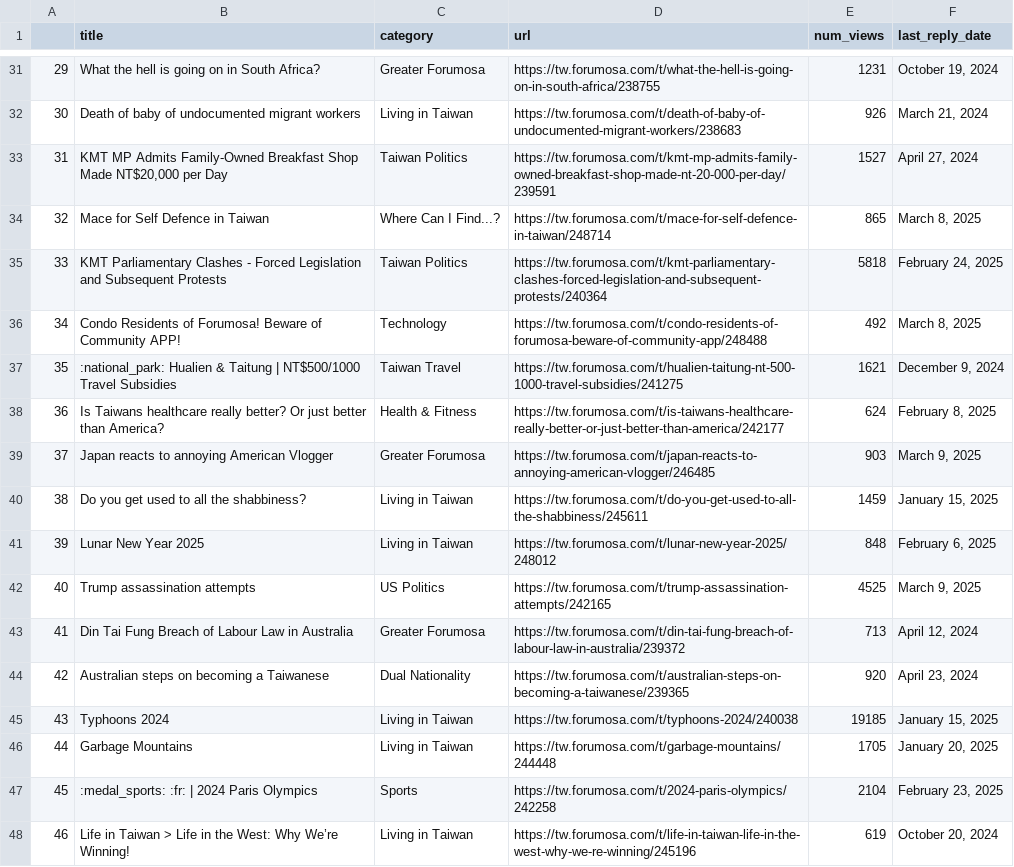
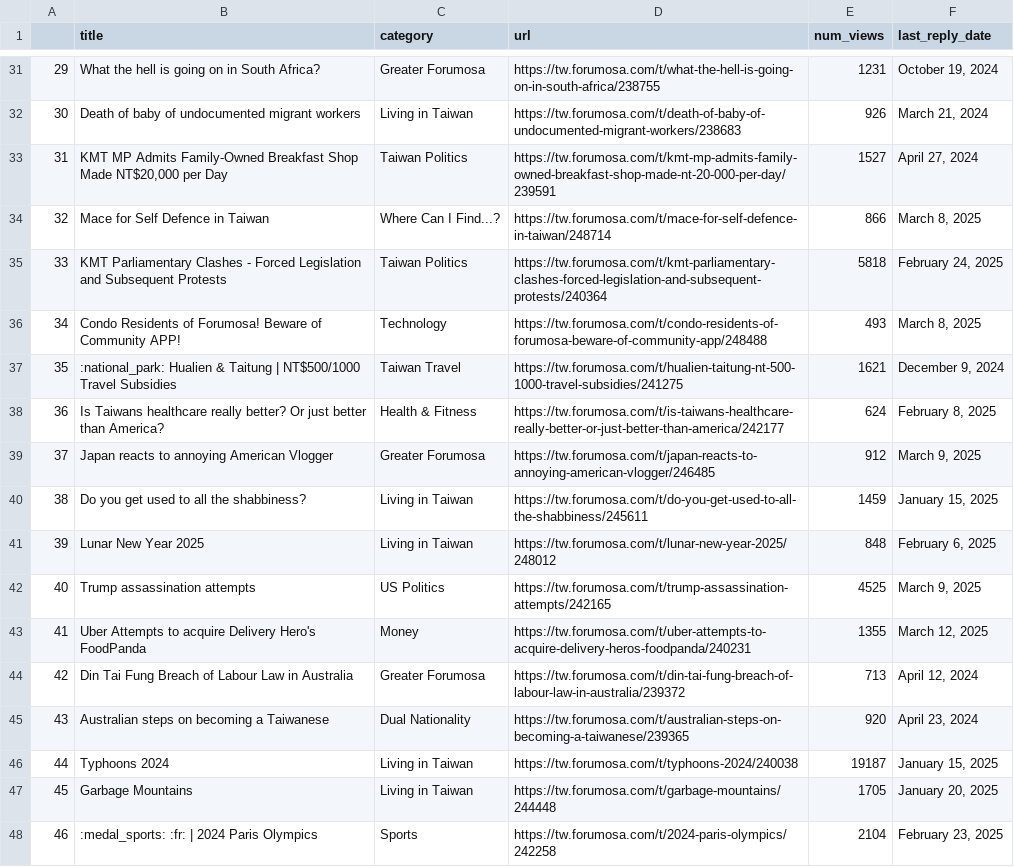
Before and after one commit to ssaanndwich/scrape-forumosa, a CSV file: forumosa-top-posts.csv, drawn as a sheet; only a part is shown, gaps mark what is left out; the diff covers the shown part only.

```diff
--- a/forumosa-top-posts.csv
+++ b/forumosa-top-posts.csv
@@ -33,8 +33,8 @@
 31,"KMT MP Admits Family-Owned Breakfast Shop Made NT$20,000 per Day",Taiwan Politics,https://tw.forumosa.com/t/kmt-mp-admits-family-owned-breakfast-shop-made-nt-20-000-per-day/239591,1527,"April 27, 2024"
-32,Mace for Self Defence in Taiwan,Where Can I Find...?,https://tw.forumosa.com/t/mace-for-self-defence-in-taiwan/248714,865,"March 8, 2025"
+32,Mace for Self Defence in Taiwan,Where Can I Find...?,https://tw.forumosa.com/t/mace-for-self-defence-in-taiwan/248714,866,"March 8, 2025"
 33,KMT Parliamentary Clashes - Forced Legislation and Subsequent Protests,Taiwan Politics,https://tw.forumosa.com/t/kmt-parliamentary-clashes-forced-legislation-and-subsequent-protests/240364,5818,"February 24, 2025"
-34,Condo Residents of Forumosa! Beware of Community APP!,Technology,https://tw.forumosa.com/t/condo-residents-of-forumosa-beware-of-community-app/248488,492,"March 8, 2025"
+34,Condo Residents of Forumosa! Beware of Community APP!,Technology,https://tw.forumosa.com/t/condo-residents-of-forumosa-beware-of-community-app/248488,493,"March 8, 2025"
 35,:national_park: Hualien & Taitung | NT$500/1000 Travel Subsidies,Taiwan Travel,https://tw.forumosa.com/t/hualien-taitung-nt-500-1000-travel-subsidies/241275,1621,"December 9, 2024"
 36,Is Taiwans healthcare really better? Or just better than America?,Health & Fitness,https://tw.forumosa.com/t/is-taiwans-healthcare-really-better-or-just-better-than-america/242177,624,"February 8, 2025"
-37,Japan reacts to annoying American Vlogger,Greater Forumosa,https://tw.forumosa.com/t/japan-reacts-to-annoying-american-vlogger/246485,903,"March 9, 2025"
+37,Japan reacts to annoying American Vlogger,Greater Forumosa,https://tw.forumosa.com/t/japan-reacts-to-annoying-american-vlogger/246485,912,"March 9, 2025"
 38,Do you get used to all the shabbiness?,Living in Taiwan,https://tw.forumosa.com/t/do-you-get-used-to-all-the-shabbiness/245611,1459,"January 15, 2025"
@@ -42,7 +42,7 @@
 40,Trump assassination attempts,US Politics,https://tw.forumosa.com/t/trump-assassination-attempts/242165,4525,"March 9, 2025"
-41,Din Tai Fung Breach of Labour Law in Australia,Greater Forumosa,https://tw.forumosa.com/t/din-tai-fung-breach-of-labour-law-in-australia/239372,713,"April 12, 2024"
-42,Australian steps on becoming a Taiwanese,Dual Nationality,https://tw.forumosa.com/t/australian-steps-on-becoming-a-taiwanese/239365,920,"April 23, 2024"
-43,Typhoons 2024,Living in Taiwan,https://tw.forumosa.com/t/typhoons-2024/240038,19185,"January 15, 2025"
-44,Garbage Mountains,Living in Taiwan,https://tw.forumosa.com/t/garbage-mountains/244448,1705,"January 20, 2025"
-45,:medal_sports: :fr: | 2024 Paris Olympics,Sports,https://tw.forumosa.com/t/2024-paris-olympics/242258,2104,"February 23, 2025"
-46,Life in Taiwan > Life in the West: Why We’re Winning!,Living in Taiwan,https://tw.forumosa.com/t/life-in-taiwan-life-in-the-west-why-we-re-winning/245196,619,"October 20, 2024"
+41,Uber Attempts to acquire Delivery Hero's FoodPanda,Money,https://tw.forumosa.com/t/uber-attempts-to-acquire-delivery-heros-foodpanda/240231,1355,"March 12, 2025"
+42,Din Tai Fung Breach of Labour Law in Australia,Greater Forumosa,https://tw.forumosa.com/t/din-tai-fung-breach-of-labour-law-in-australia/239372,713,"April 12, 2024"
+43,Australian steps on becoming a Taiwanese,Dual Nationality,https://tw.forumosa.com/t/australian-steps-on-becoming-a-taiwanese/239365,920,"April 23, 2024"
+44,Typhoons 2024,Living in Taiwan,https://tw.forumosa.com/t/typhoons-2024/240038,19187,"January 15, 2025"
+45,Garbage Mountains,Living in Taiwan,https://tw.forumosa.com/t/garbage-mountains/244448,1705,"January 20, 2025"
+46,:medal_sports: :fr: | 2024 Paris Olympics,Sports,https://tw.forumosa.com/t/2024-paris-olympics/242258,2104,"February 23, 2025"
```
Also changed, not shown: 26 edited cells elsewhere in this file.
